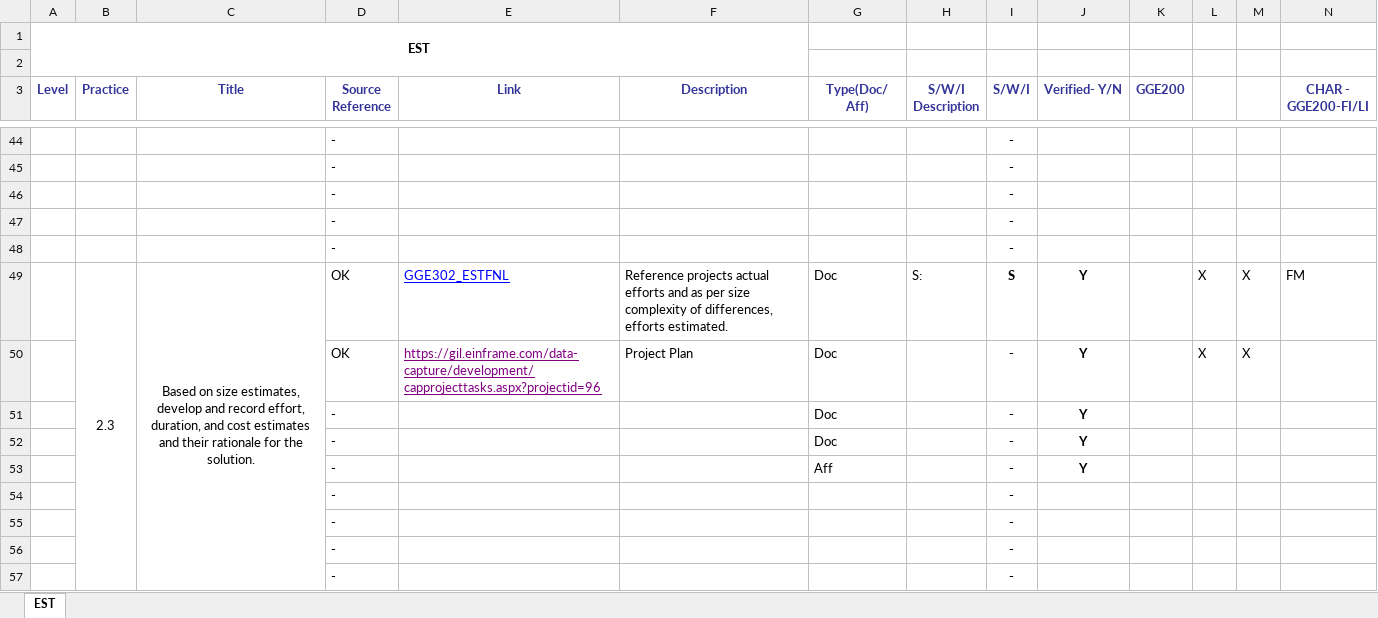
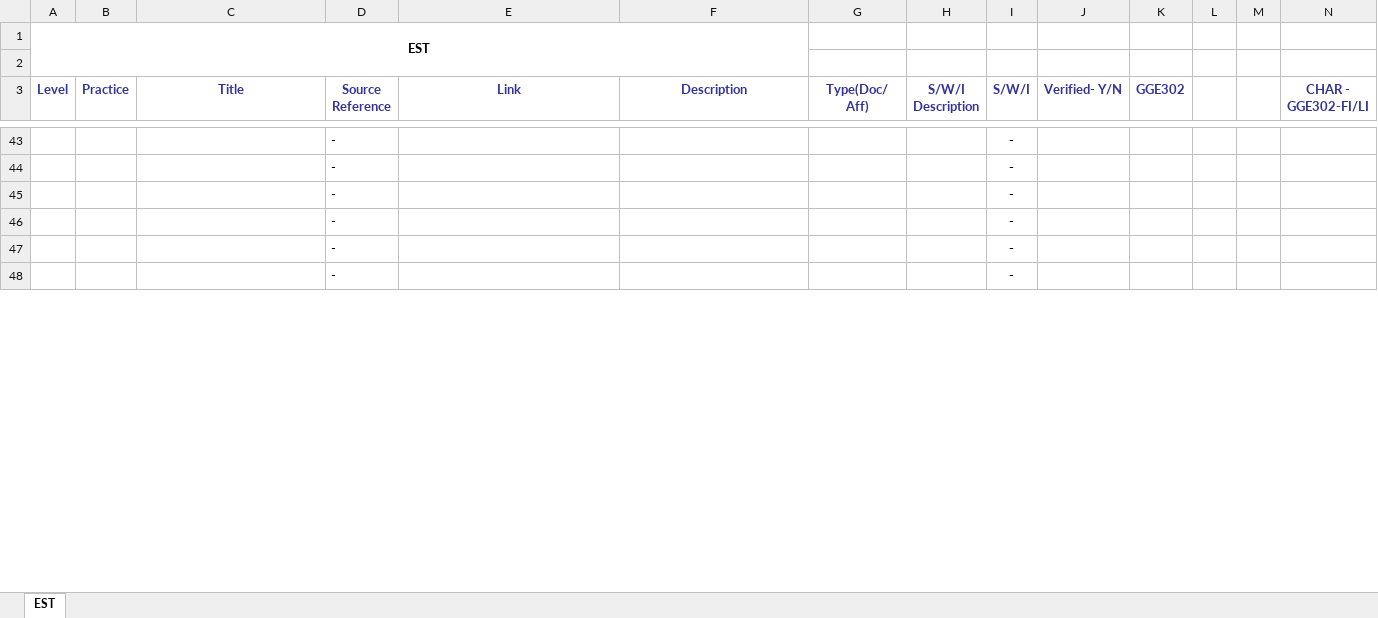
Before and after one commit to JalajMathur/PEG_2022, an Excel workbook: KPMG/Benchmark Appraisal/PIID/EST.xlsx, sheet EST, drawn as a sheet; only a part is shown, gaps mark what is left out; values as stored, in another font and other column widths than the file's, no borders; conditional formats not drawn; removed rows and columns are numbered as before the commit, all else as after; the diff covers the shown part only; the diff names each change by its address in the sheet, - before the commit and + after, or states it on an @@ line.

```diff
--- a/KPMG/Benchmark Appraisal/PIID/EST.xlsx (sheet EST)
+++ b/KPMG/Benchmark Appraisal/PIID/EST.xlsx (sheet EST)
-K3: GGE200
+K3: GGE302
-N3: CHAR - GGE200-FI/LI
+N3: CHAR - GGE302-FI/LI
-row 49:  | 2.3 | Based on size estimates, develop and record effort, duration, and cost estimates and their rationale for the solution. | OK | GGE302_ESTFNL | Reference projects actual efforts and as per size complexity of differences, efforts estimated. | Doc | S: | S | Y |  | X | X | FM
-row 50:  |  |  | OK | https://gil.einframe.com/data-capture/development/capprojecttasks.aspx?projectid=96 | Project Plan | Doc |  | - | Y |  | X | X
-row 51:  |  |  | - |  |  | Doc |  | - | Y
-row 52:  |  |  | - |  |  | Doc |  | - | Y
-row 53:  |  |  | - |  |  | Aff |  | - | Y
@@ row 55 moved to row 33: - @@
@@ row 56 moved to row 65: - @@
@@ row 57 moved to row 66: - @@
```
Also changed, not shown: 11 added rows, 6 removed rows, 6 moved rows, 25 edited cells and merged cells elsewhere in this sheet, formulas that keep their value, KPMG/Benchmark Appraisal/PIID/PI.xlsx, KPMG/Benchmark Appraisal/PIID/TS.xlsx.
